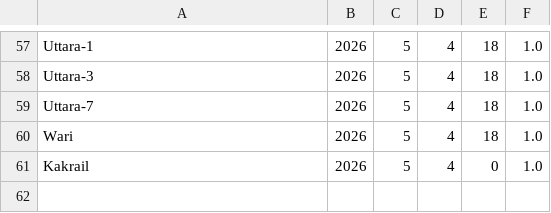
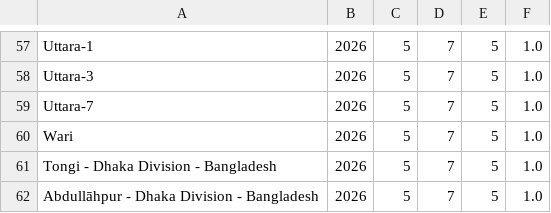
Before and after one commit to mohammadfarhanhossain/ride-sharing-system, a CSV file: traffic.csv, drawn as a sheet; only a part is shown, gaps mark what is left out; addresses are those after the commit; the diff covers the shown part only; the diff names each change by its address in the sheet, - before the commit and + after, or states it on an @@ line.

```diff
--- a/traffic.csv
+++ b/traffic.csv
-D57:D60: 4
+D57:D60: 7
-E57:E60: 18
+E57:E60: 5
+row 61: Tongi - Dhaka Division - Bangladesh | 2026 | 5 | 7 | 5 | 1.0
-A62: Kakrail
+A62: Abdullāhpur - Dhaka Division - Bangladesh
-D62: 4
+D62: 7
-E62: 0
+E62: 5
```
Also changed, not shown: 112 edited cells elsewhere in this file, drivers.csv, location.csv, 18 other files.
